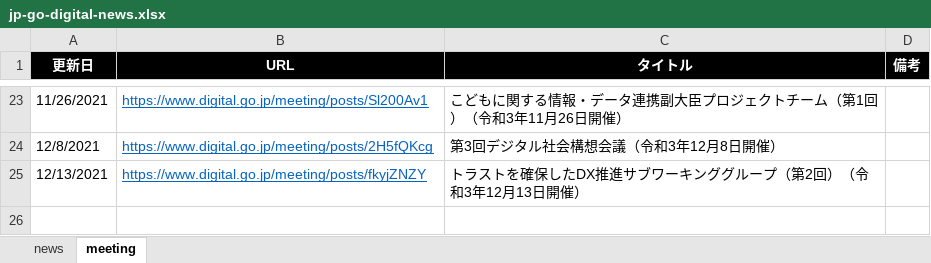
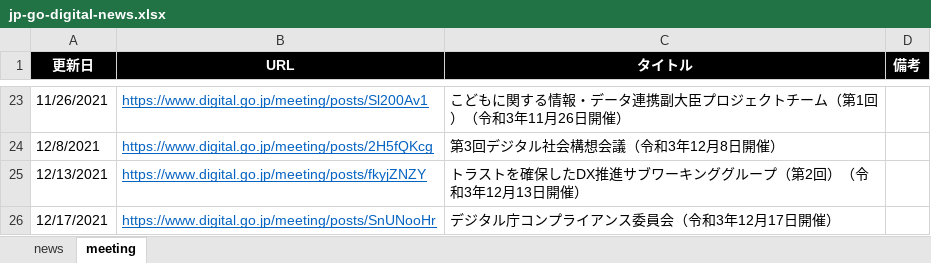
Before and after one commit to c-3lab/jp-go-digital-news, an Excel workbook: jp-go-digital-news.xlsx, sheet meeting, drawn as a sheet; only a part is shown, gaps mark what is left out; values as stored, in another font and other column widths than the file's, no borders; the diff names each change by its address in the sheet, - before the commit and + after, or states it on an @@ line.

Commit message:
daily update

```diff
--- a/jp-go-digital-news.xlsx (sheet meeting)
+++ b/jp-go-digital-news.xlsx (sheet meeting)
+row 26: 12/17/2021 | https://www.digital.go.jp/meeting/posts/SnUNooHr | デジタル庁コンプライアンス委員会（令和3年12月17日開催）
```
